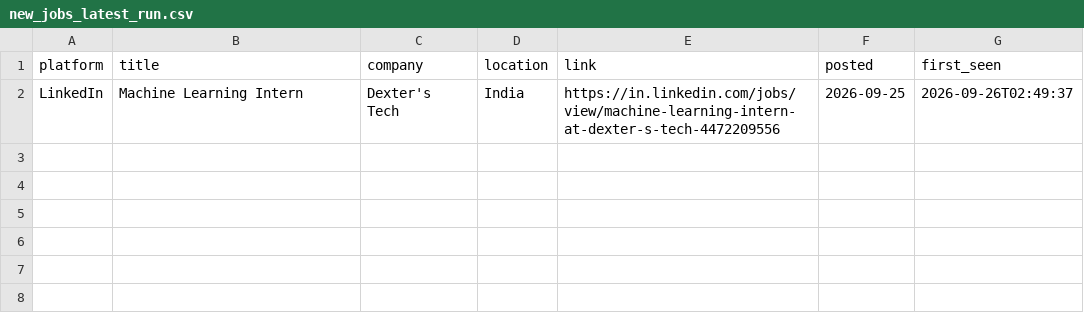
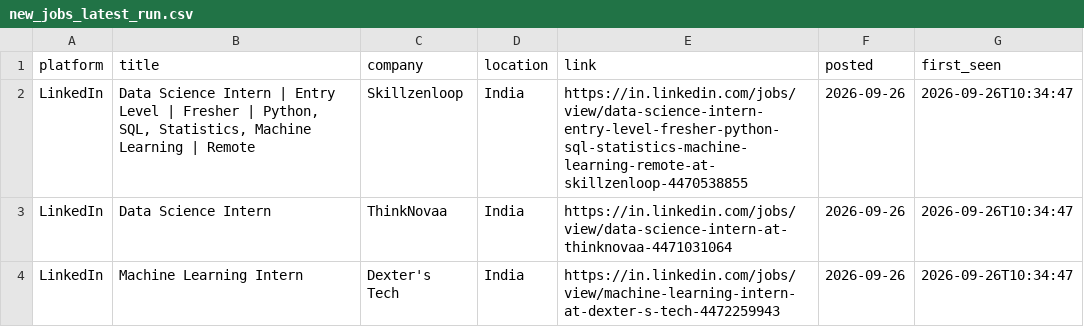
Before and after one commit to Kapilprajapat234/job-alert-bot, a CSV file: data/new_jobs_latest_run.csv, drawn as a sheet.

```diff
--- a/data/new_jobs_latest_run.csv
+++ b/data/new_jobs_latest_run.csv
@@ -1,2 +1,4 @@
 platform,title,company,location,link,posted,first_seen
-LinkedIn,Machine Learning Intern,Dexter's Tech,India,https://in.linkedin.com/jobs/view/machine-learning-intern-at-dexter-s-tech-4472209556,2026-09-25,2026-09-26T02:49:37
+LinkedIn,"Data Science Intern | Entry Level | Fresher | Python, SQL, Statistics, Machine Learning | Remote",Skillzenloop,India,https://in.linkedin.com/jobs/view/data-science-intern-entry-level-fresher-python-sql-statistics-machine-learning-remote-at-skillzenloop-4470538855,2026-09-26,2026-09-26T10:34:47
+LinkedIn,Data Science Intern,ThinkNovaa,India,https://in.linkedin.com/jobs/view/data-science-intern-at-thinknovaa-4471031064,2026-09-26,2026-09-26T10:34:47
+LinkedIn,Machine Learning Intern,Dexter's Tech,India,https://in.linkedin.com/jobs/view/machine-learning-intern-at-dexter-s-tech-4472259943,2026-09-26,2026-09-26T10:34:47
```
Also changed, not shown: data/seen_jobs.csv, 1 other file.
